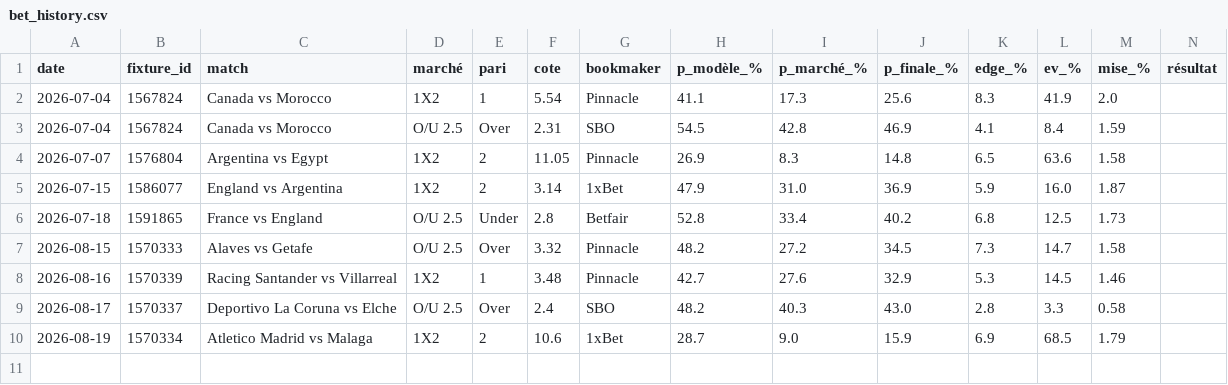
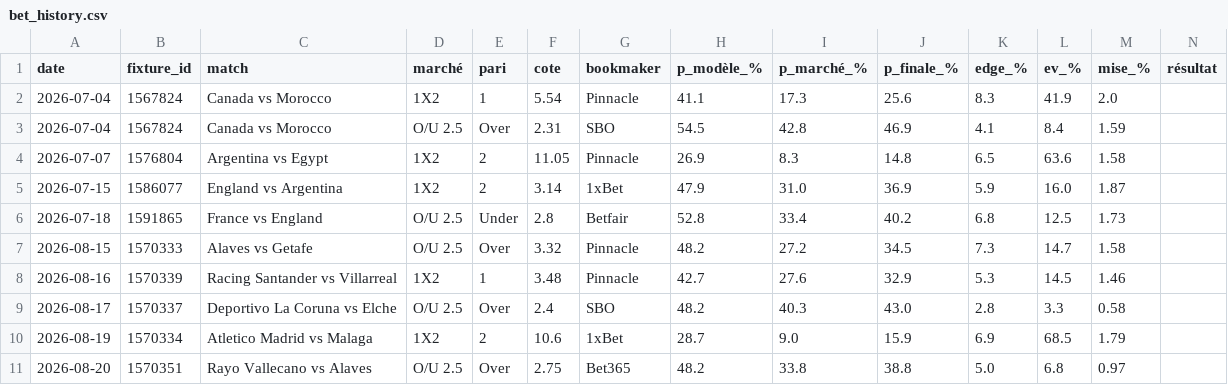
Before and after one commit to aleksabratic/football-agent, a CSV file: bet_history.csv, drawn as a sheet; only a part is shown; rows hold the shown columns only; the diff names each change by its address in the sheet, - before the commit and + after, or states it on an @@ line.

```diff
--- a/bet_history.csv
+++ b/bet_history.csv
+row 11: 2026-08-20 | 1570351 | Rayo Vallecano vs Alaves | O/U 2.5 | Over | 2.75 | Bet365 | 48.2 | 33.8 | 38.8 | 5.0 | 6.8 | 0.97
```
Also changed, not shown: mpp_history.csv.
